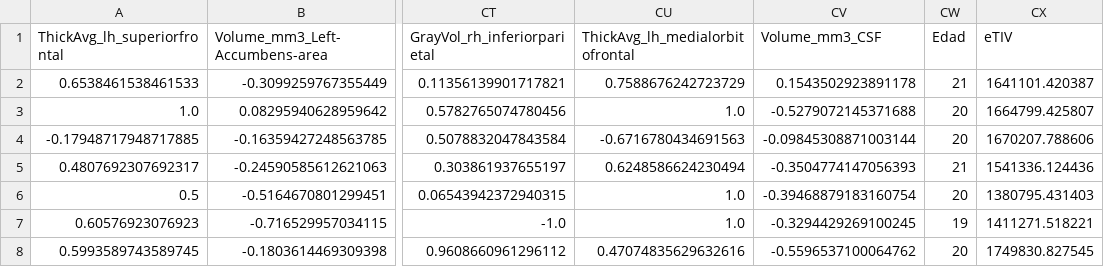
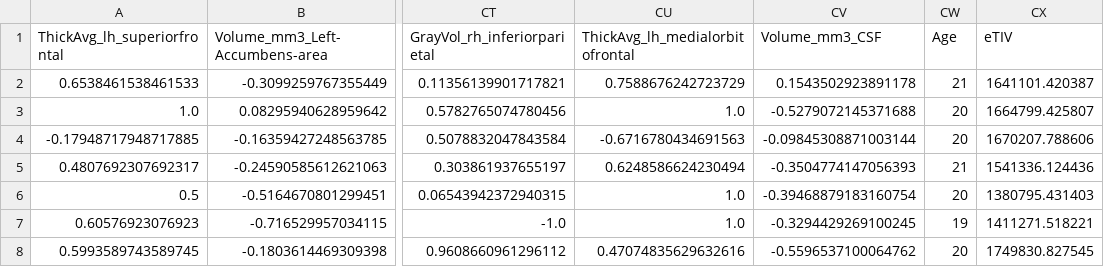
Before and after one commit to rafaloz/ALSPAC_BA, a CSV file: Data/data_test_ALSPAC_I.csv, drawn as a sheet; only a part is shown, gaps mark what is left out; the diff names each change by its address in the sheet, - before the commit and + after, or states it on an @@ line.

```diff
--- a/Data/data_test_ALSPAC_I.csv
+++ b/Data/data_test_ALSPAC_I.csv
-CW1: Edad
+CW1: Age
```
Also changed, not shown: ALSPAC_I_merged.csv, Data/ALSPAC_PE_I.csv, 9 other files.
